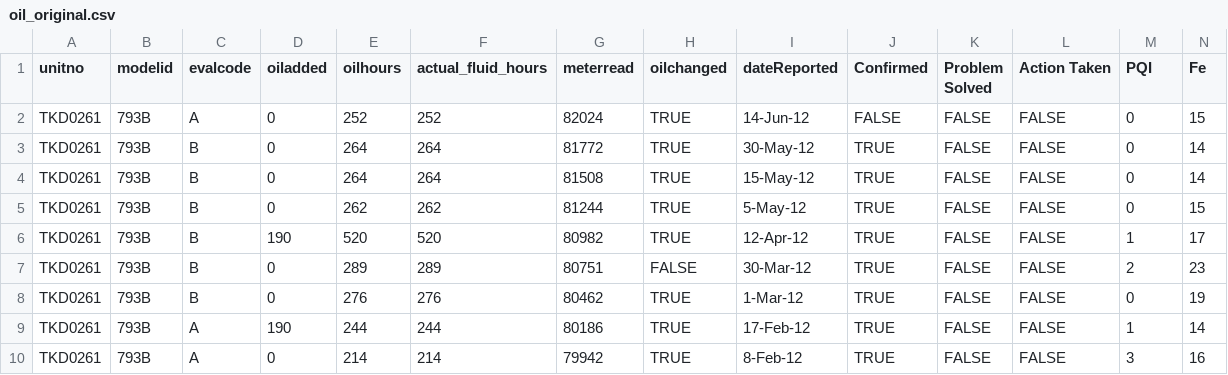
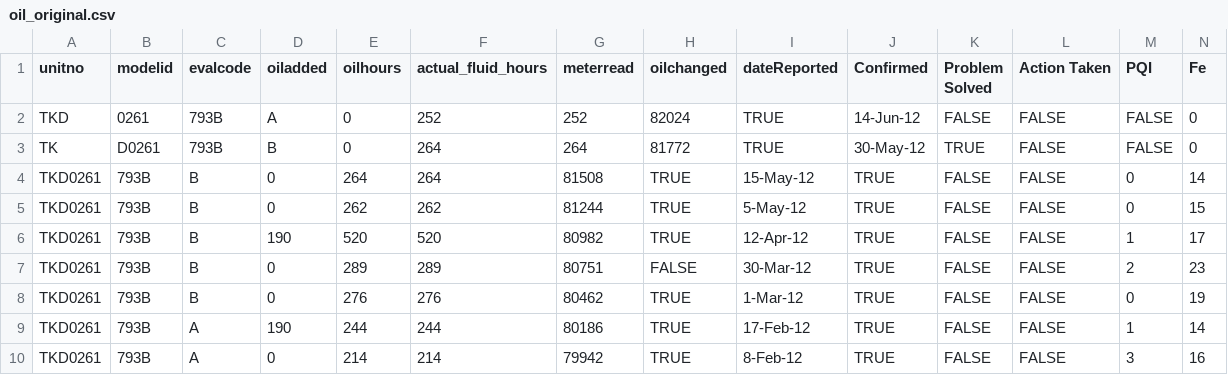
Before and after one commit to Alastairsc/CITS4406-Assignment2, a CSV file: csv/oil_original.csv, drawn as a sheet; only a part is shown; removed rows and columns are numbered as before the commit, all else as after; rows hold the shown columns only; the diff names each change by its address in the sheet, - before the commit and + after, or states it on an @@ line.

```diff
--- a/csv/oil_original.csv
+++ b/csv/oil_original.csv
-row 2: TKD0261 | 793B | A | 0 | 252 | 252 | 82024 | TRUE | 14-Jun-12 | FALSE | FALSE | FALSE | 0 | 15
-row 3: TKD0261 | 793B | B | 0 | 264 | 264 | 81772 | TRUE | 30-May-12 | TRUE | FALSE | FALSE | 0 | 14
+row 2: TKD | 0261 | 793B | A | 0 | 252 | 252 | 82024 | TRUE | 14-Jun-12 | FALSE | FALSE | FALSE | 0
+row 3: TK | D0261 | 793B | B | 0 | 264 | 264 | 81772 | TRUE | 30-May-12 | TRUE | FALSE | FALSE | 0
```
Also changed, not shown: 7 other files.
